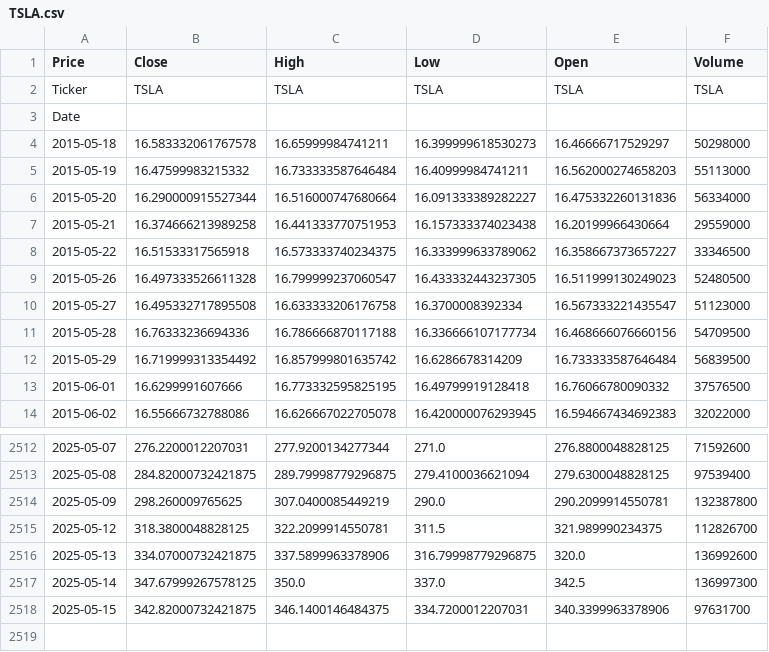
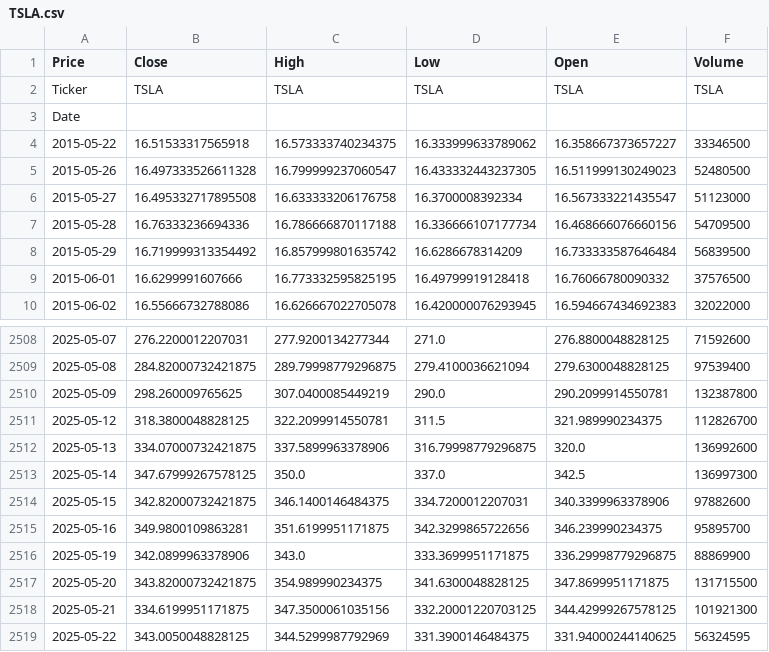
Before and after one commit to Stephen-Vincent/wealthwise, a CSV file: backend/data/stocks/TSLA.csv, drawn as a sheet; only a part is shown, gaps mark what is left out.

```diff
--- a/backend/data/stocks/TSLA.csv
+++ b/backend/data/stocks/TSLA.csv
@@ -3,6 +3,2 @@ Ticker,TSLA,TSLA,TSLA,TSLA,TSLA
 Date,,,,,
-2015-05-18,16.583332061767578,16.65999984741211,16.399999618530273,16.46666717529297,50298000
-2015-05-19,16.47599983215332,16.733333587646484,16.40999984741211,16.562000274658203,55113000
-2015-05-20,16.290000915527344,16.516000747680664,16.091333389282227,16.475332260131836,56334000
-2015-05-21,16.374666213989258,16.441333770751953,16.157333374023438,16.20199966430664,29559000
 2015-05-22,16.51533317565918,16.573333740234375,16.333999633789062,16.358667373657227,33346500
@@ -2517,2 +2513,7 @@ Date,,,,,
 2025-05-14,347.67999267578125,350.0,337.0,342.5,136997300
-2025-05-15,342.82000732421875,346.1400146484375,334.7200012207031,340.3399963378906,97631700
+2025-05-15,342.82000732421875,346.1400146484375,334.7200012207031,340.3399963378906,97882600
+2025-05-16,349.9800109863281,351.6199951171875,342.3299865722656,346.239990234375,95895700
+2025-05-19,342.0899963378906,343.0,333.3699951171875,336.29998779296875,88869900
+2025-05-20,343.82000732421875,354.989990234375,341.6300048828125,347.8699951171875,131715500
+2025-05-21,334.6199951171875,347.3500061035156,332.20001220703125,344.42999267578125,101921300
+2025-05-22,343.0050048828125,344.5299987792969,331.3900146484375,331.94000244140625,56324595
```
Also changed, not shown: backend/data/stocks/AMZN.csv, backend/data/stocks/NVDA.csv, 17 other files.
